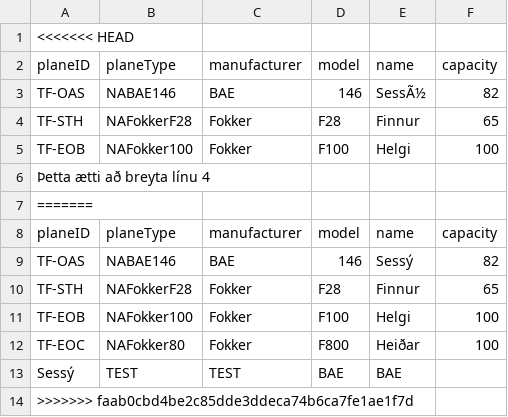
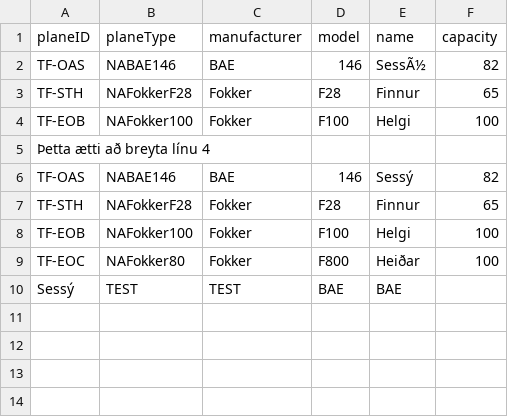
Before and after one commit to heidars19/3ja-vikna-verkefni, a CSV file: program_code/Data/Airplane.csv, drawn as a sheet.

```diff
--- a/program_code/Data/Airplane.csv
+++ b/program_code/Data/Airplane.csv
@@ -1,2 +1 @@
-<<<<<<< HEAD
 planeID,planeType,manufacturer,model,name,capacity
@@ -6,4 +5,2 @@ TF-EOB,NAFokker100,Fokker,F100,Helgi,100
 Þetta ætti að breyta línu 4
-=======
-planeID,planeType,manufacturer,model,name,capacity
 TF-OAS,NABAE146,BAE,146,Sessý,82
@@ -13,2 +10 @@ TF-EOC,NAFokker80,Fokker,F800,Heiðar,100
 Sessý,TEST,TEST,BAE,BAE
->>>>>>> faab0cbd4be2c85dde3ddeca74b6ca7fe1ae1f7d
```
Also changed, not shown: program_code/Data/Worktrips_old.csv, 2 other files.
